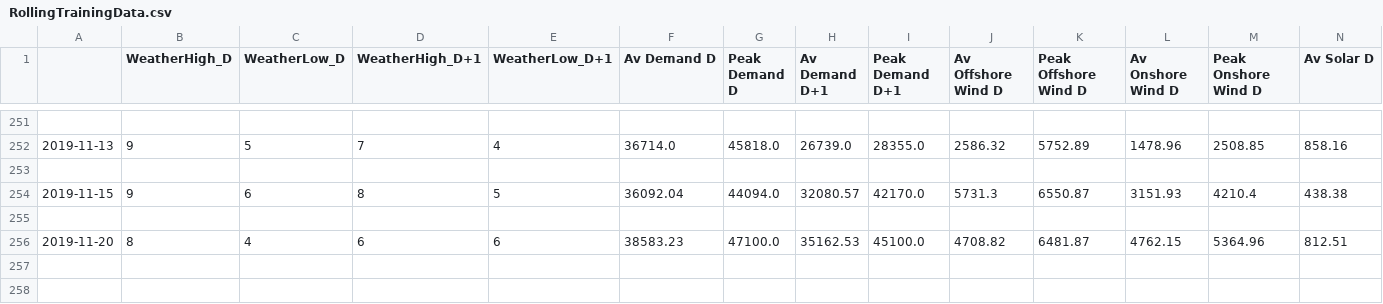
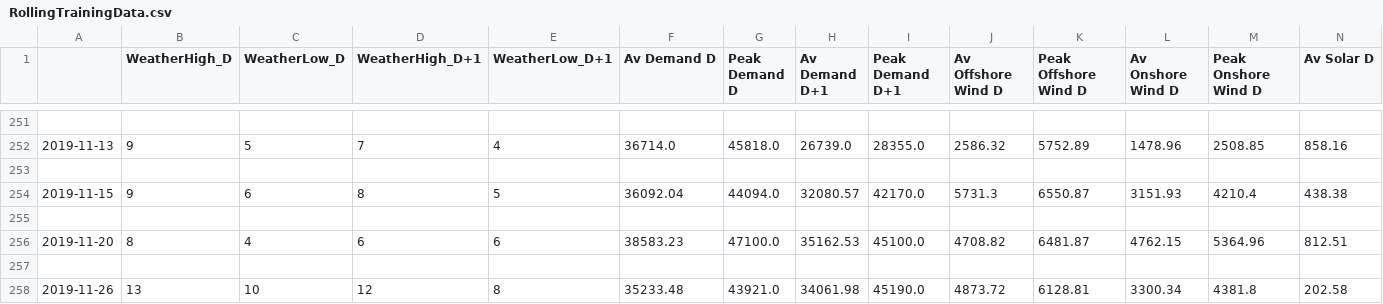
Before and after one commit to ChangingEnergy/ML_Demo, a CSV file: RollingTrainingData.csv, drawn as a sheet; only a part is shown, gaps mark what is left out; rows hold the shown columns only; the diff names each change by its address in the sheet, - before the commit and + after, or states it on an @@ line.

Commit message:
adding latest training data and forecast

```diff
--- a/RollingTrainingData.csv
+++ b/RollingTrainingData.csv
+row 257: (empty)
+row 258: 2019-11-26 | 13 | 10 | 12 | 8 | 35233.48 | 43921.0 | 34061.98 | 45190.0 | 4873.72 | 6128.81 | 3300.34 | 4381.8 | 202.58
```
Also changed, not shown: Elec_MA_fcast.csv.
